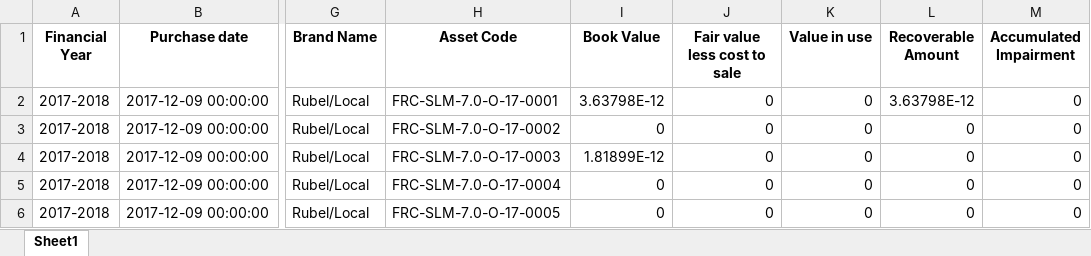
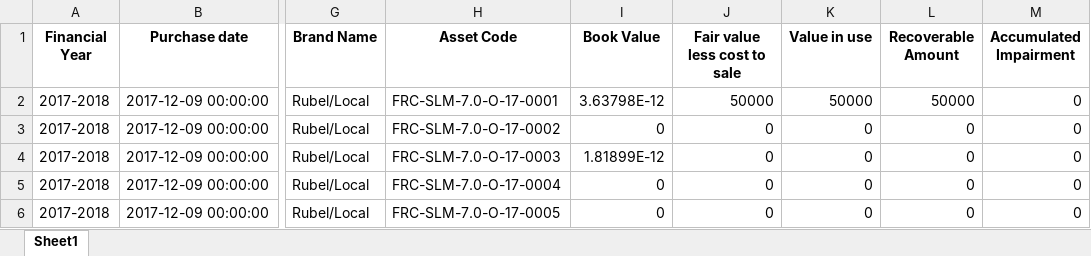
Before and after one commit to ANIKFRCBD/AFAR_NEW_VERSION, an Excel workbook: afar_project/csv_path/sample/Impairment_data.xlsx, sheet Sheet1, drawn as a sheet; only a part is shown, gaps mark what is left out; values as stored, in another font and other column widths than the file's, no borders; the diff names each change by its address in the sheet, - before the commit and + after, or states it on an @@ line.

```diff
--- a/afar_project/csv_path/sample/Impairment_data.xlsx (sheet Sheet1)
+++ b/afar_project/csv_path/sample/Impairment_data.xlsx (sheet Sheet1)
-J2 (Fair value less cost to sale): 0
+J2 (Fair value less cost to sale): 50000
-K2 (Value in use): 0
+K2 (Value in use): 50000
-L2 (Recoverable Amount): 3.63798E-12
+L2 (Recoverable Amount): 50000
```
Also changed, not shown: 1 other file.
